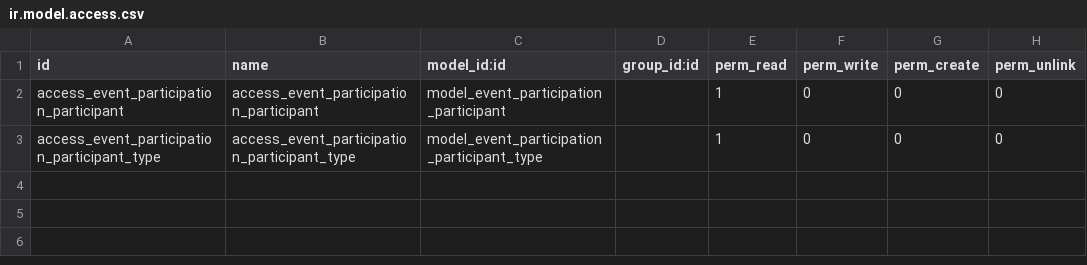
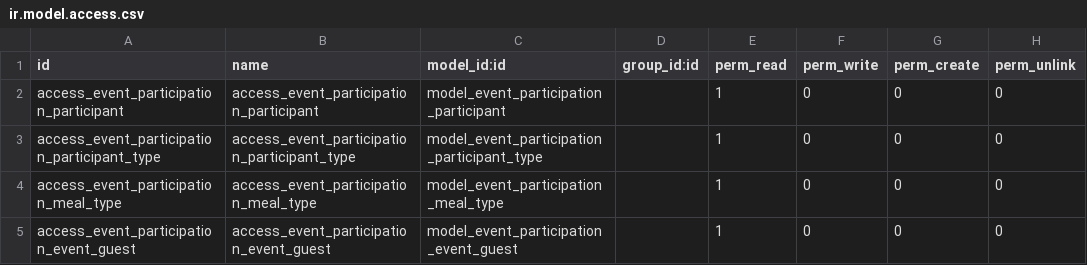
Before and after one commit to tobwetzel/event_participation, a CSV file: security/ir.model.access.csv, drawn as a sheet; the diff names each change by its address in the sheet, - before the commit and + after, or states it on an @@ line.

```diff
--- a/security/ir.model.access.csv
+++ b/security/ir.model.access.csv
+row 4: access_event_participation_meal_type | access_event_participation_meal_type | model_event_participation_meal_type |  | 1 | 0 | 0 | 0
+row 5: access_event_participation_event_guest | access_event_participation_event_guest | model_event_participation_event_guest |  | 1 | 0 | 0 | 0
```
Also changed, not shown: 7 other files.
